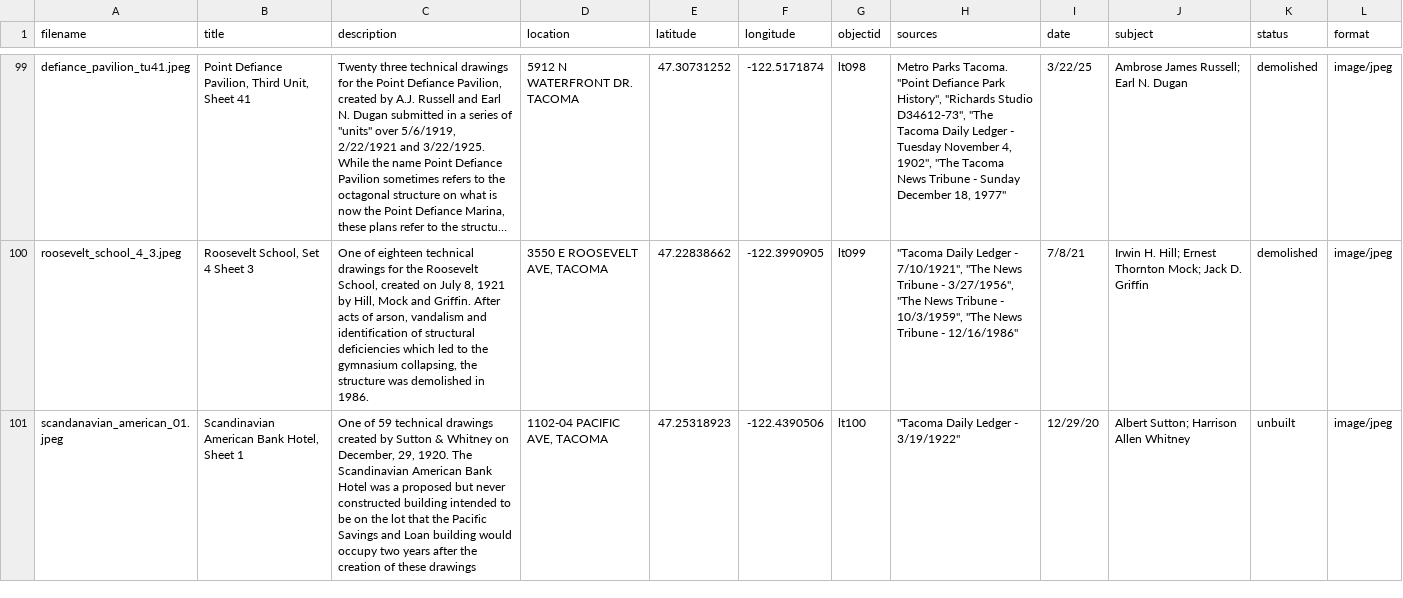
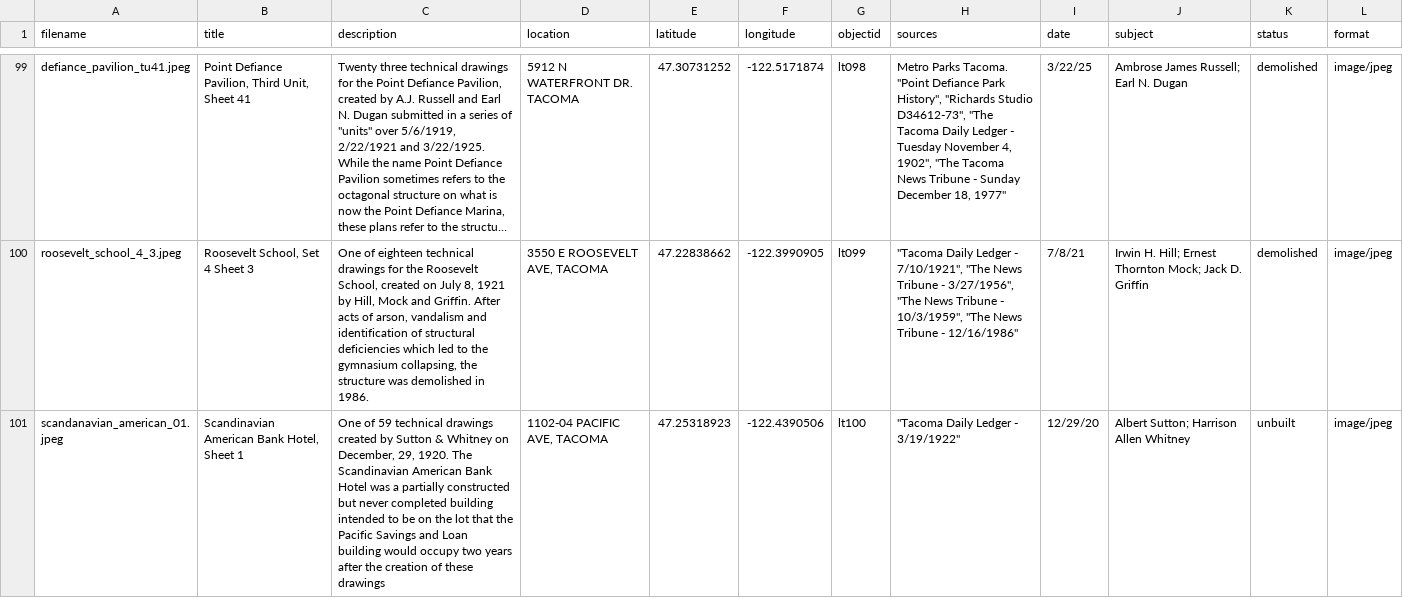
Before and after one commit to aweymo/losttacoma, a CSV file: _data/lt.csv, drawn as a sheet; only a part is shown, gaps mark what is left out; long unchanged cells end in …; the diff covers the shown part only; the diff names each change by its address in the sheet, - before the commit and + after, or states it on an @@ line.

Commit message:
a partially constructed but never completed

```diff
--- a/_data/lt.csv
+++ b/_data/lt.csv
-C101 (description): …was a proposed but never constructed building intended…
+C101 (description): …was a partially constructed but never completed building intended…
```
Also changed, not shown: 1 edited cell elsewhere in this file, 1 other file.
